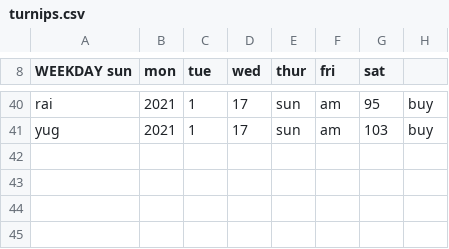
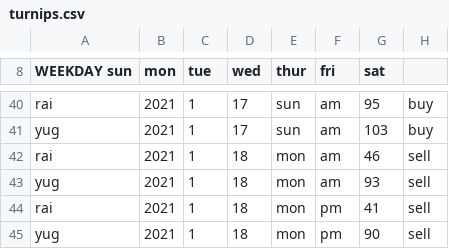
Before and after one commit to yugyfoog/turnips, a CSV file: turnips.csv, drawn as a sheet; only a part is shown, gaps mark what is left out.

Commit message:
daily update

```diff
--- a/turnips.csv
+++ b/turnips.csv
@@ -41 +41,5 @@ rai, 2021, 1, 17, sun, am, 95, buy
 yug, 2021, 1, 17, sun, am, 103, buy
+rai, 2021, 1, 18, mon, am, 46, sell
+yug, 2021, 1, 18, mon, am, 93, sell
+rai, 2021, 1, 18, mon, pm, 41, sell
+yug, 2021, 1, 18, mon, pm, 90, sell
```
